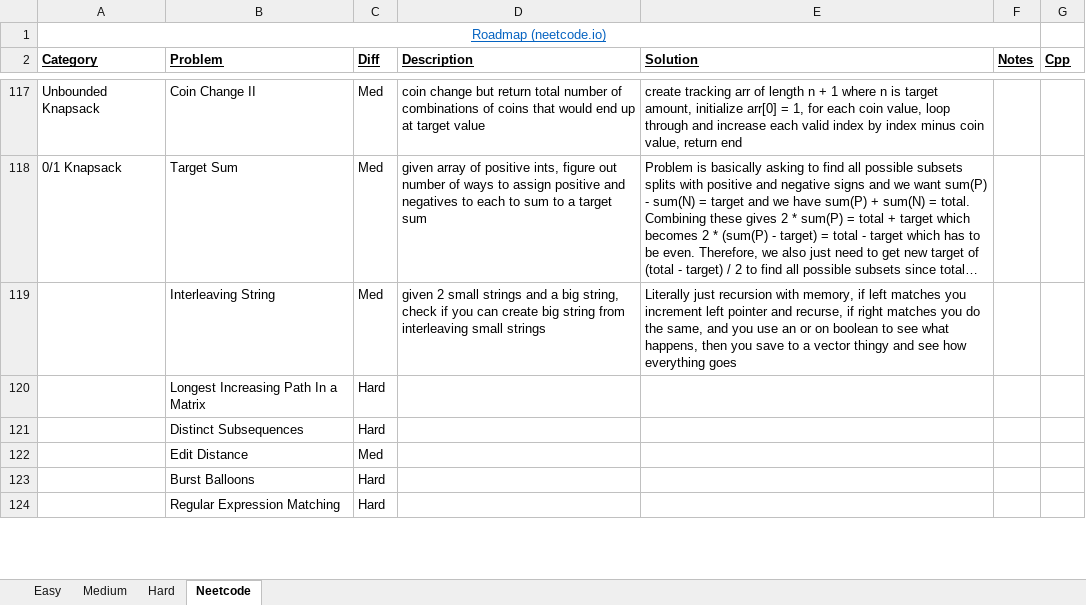
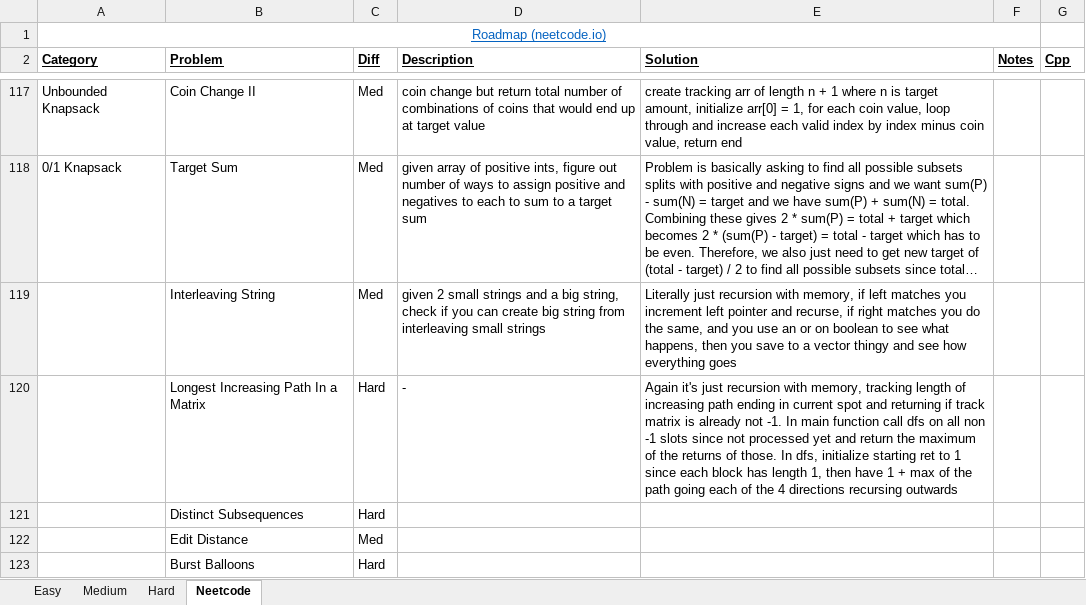
Before and after one commit to eric-zzhou/LeetcodeGrind, an Excel workbook: LeetCode.xlsx, sheet Neetcode, drawn as a sheet; only a part is shown, gaps mark what is left out; the shorter side is filled out with more unchanged rows; long unchanged cells end in …; values as stored, in another font and other column widths than the file's, no borders; conditional formats not drawn; the diff names each change by its address in the sheet, - before the commit and + after, or states it on an @@ line.

Commit message:
Finished longest increasing path in matrix

```diff
--- a/LeetCode.xlsx (sheet Neetcode)
+++ b/LeetCode.xlsx (sheet Neetcode)
-D120 (Description): (empty)
+D120 (Description): -
-E120 (Solution): (empty)
+E120 (Solution): Again it's just recursion with memory, tracking length of increasing path ending in current spot and returning if track matrix is already not -1. In main function call dfs on all non -1 slots since not processed yet and return the maximum of the returns of those. In dfs, initialize starting ret to 1 since each block has length 1, then have 1 + max of the path going each of the 4 directions recursing outwards
```
Also changed, not shown: 1 other file.
